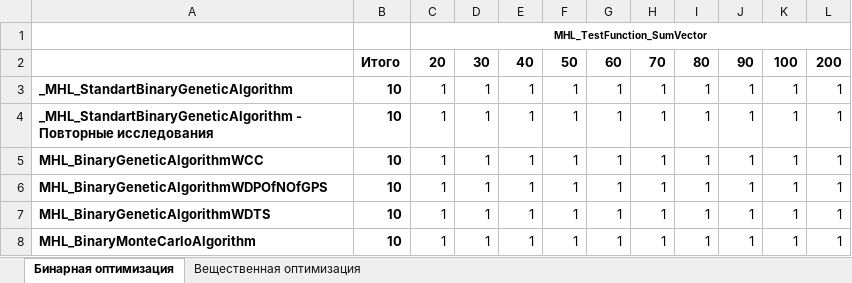
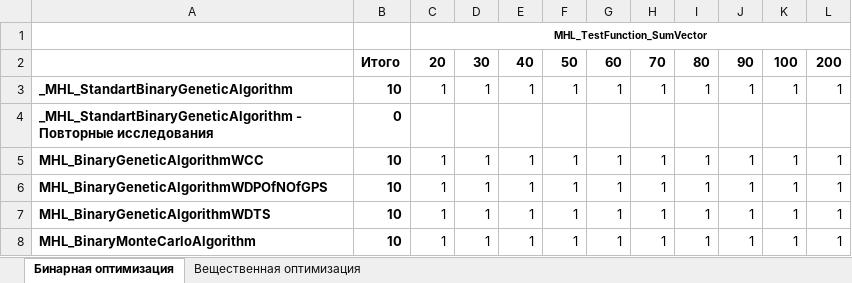
Before and after one commit to Harrix/Harrix-DataOfOptimizationTesting, an Excel workbook: Список проведенных исследований.xlsx, sheet Бинарная оптимизация, drawn as a sheet; values as stored, in another font and other column widths than the file's, no borders; conditional formats not drawn; the diff names each change by its address in the sheet, - before the commit and + after, or states it on an @@ line.

```diff
--- a/Список проведенных исследований.xlsx (sheet Бинарная оптимизация)
+++ b/Список проведенных исследований.xlsx (sheet Бинарная оптимизация)
-B4: 10
+B4: 0
-C4: 1
+C4: (empty)
-D4: 1
+D4: (empty)
-E4: 1
+E4: (empty)
-F4: 1
+F4: (empty)
-G4: 1
+G4: (empty)
-H4: 1
+H4: (empty)
-I4: 1
+I4: (empty)
-J4: 1
+J4: (empty)
-K4: 1
+K4: (empty)
-L4: 1
+L4: (empty)
```
Also changed, not shown: sheet Вещественная оптимизация, 40 other files.
